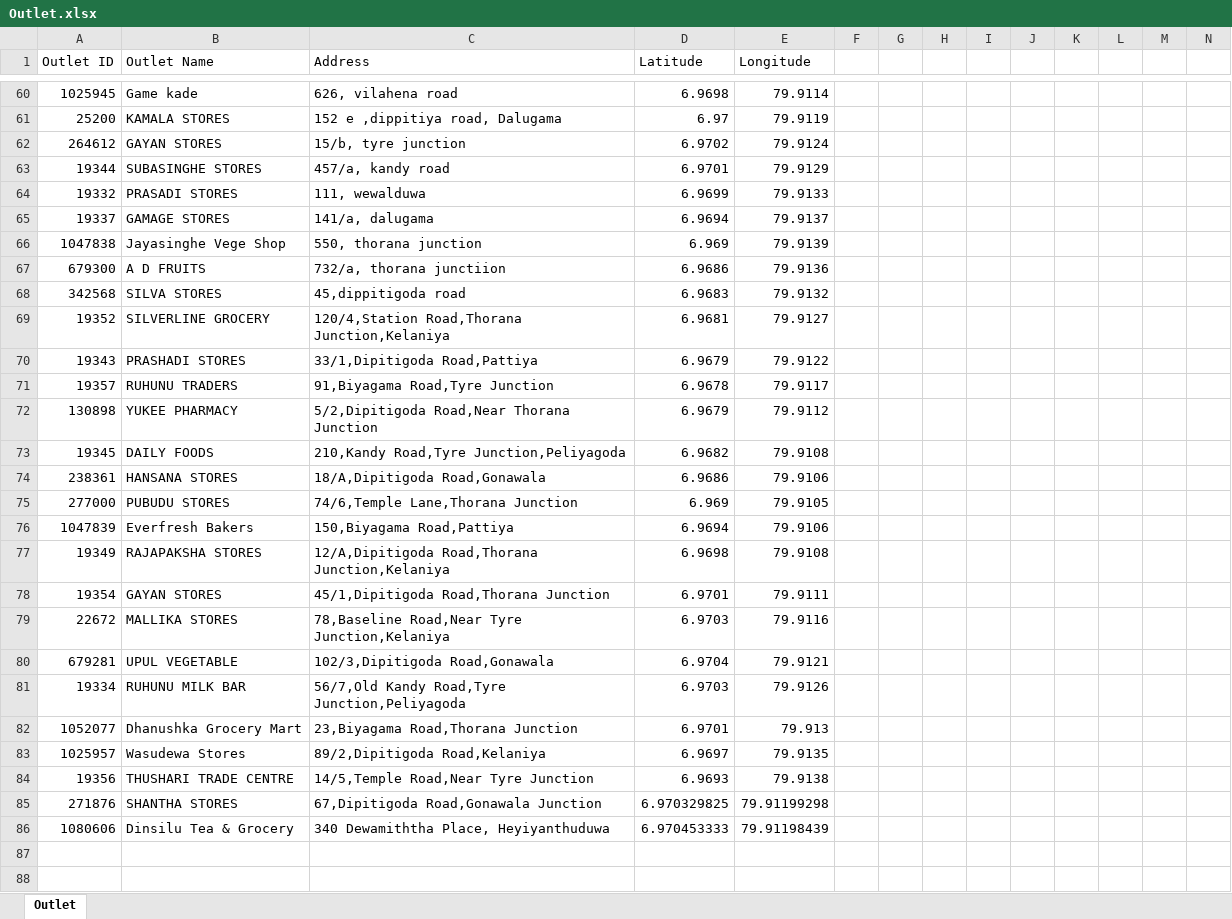
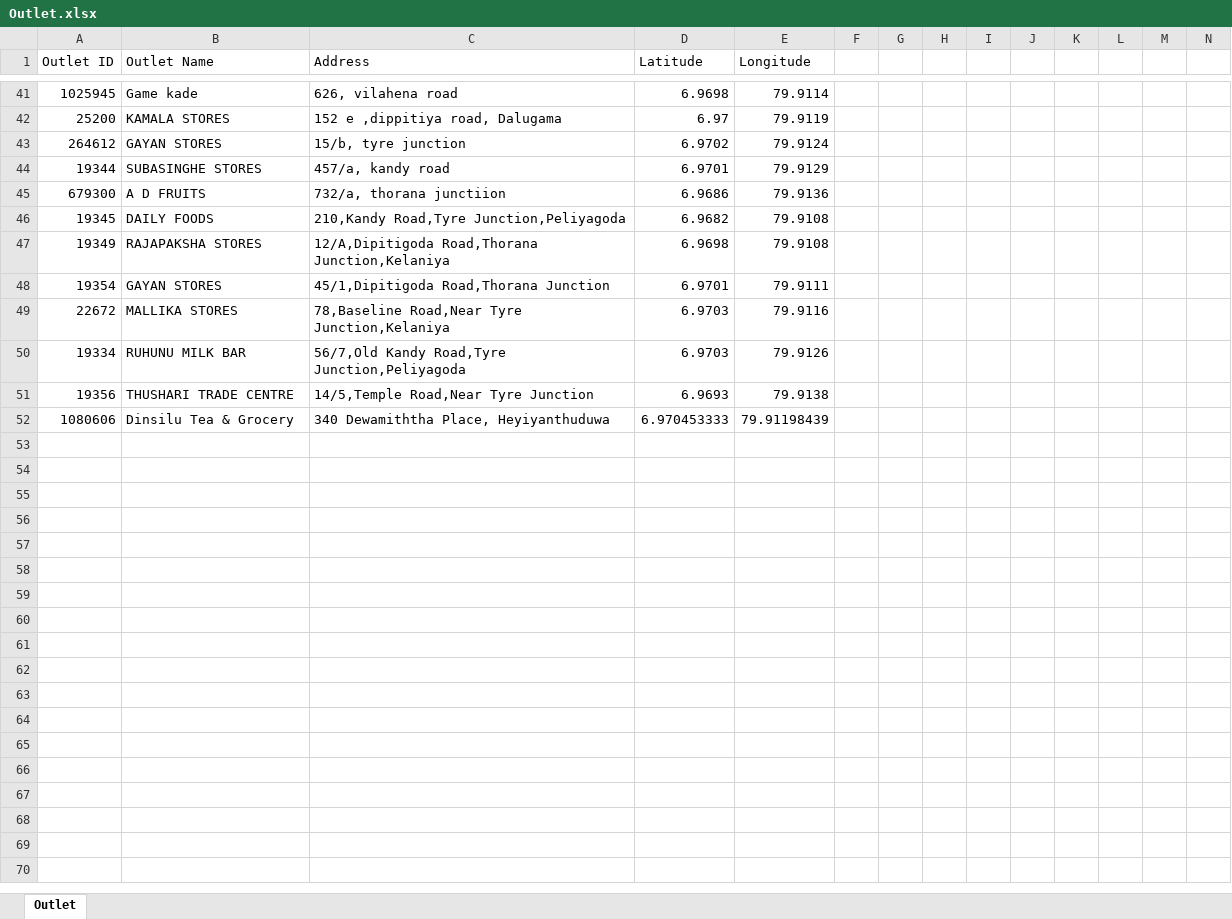
Before and after one commit to Sahan-Thilakaratne/OM-Assignment, an Excel workbook: dataset/Outlet.xlsx, sheet Outlet, drawn as a sheet; only a part is shown, gaps mark what is left out; the shorter side is filled out with more unchanged rows; values as stored, in another font and other column widths than the file's, no borders; rows hold the shown columns only; the diff covers the shown part only; the diff names each change by its address in the sheet, - before the commit and + after, or states it on an @@ line.

Commit message:
dataset changes

```diff
--- a/dataset/Outlet.xlsx (sheet Outlet)
+++ b/dataset/Outlet.xlsx (sheet Outlet)
-row 64: 19332 | PRASADI STORES | 111, wewalduwa | 6.9699 | 79.9133
-row 65: 19337 | GAMAGE STORES | 141/a, dalugama | 6.9694 | 79.9137
-row 66: 1047838 | Jayasinghe Vege Shop | 550, thorana junction | 6.969 | 79.9139
-row 68: 342568 | SILVA STORES | 45,dippitigoda road | 6.9683 | 79.9132
-row 69: 19352 | SILVERLINE GROCERY | 120/4,Station Road,Thorana Junction,Kelaniya | 6.9681 | 79.9127
-row 70: 19343 | PRASHADI STORES | 33/1,Dipitigoda Road,Pattiya | 6.9679 | 79.9122
-row 71: 19357 | RUHUNU TRADERS | 91,Biyagama Road,Tyre Junction | 6.9678 | 79.9117
-row 72: 130898 | YUKEE PHARMACY | 5/2,Dipitigoda Road,Near Thorana Junction | 6.9679 | 79.9112
-row 74: 238361 | HANSANA STORES | 18/A,Dipitigoda Road,Gonawala | 6.9686 | 79.9106
-row 75: 277000 | PUBUDU STORES | 74/6,Temple Lane,Thorana Junction | 6.969 | 79.9105
-row 76: 1047839 | Everfresh Bakers | 150,Biyagama Road,Pattiya | 6.9694 | 79.9106
-row 80: 679281 | UPUL VEGETABLE | 102/3,Dipitigoda Road,Gonawala | 6.9704 | 79.9121
-row 82: 1052077 | Dhanushka Grocery Mart | 23,Biyagama Road,Thorana Junction | 6.9701 | 79.913
-row 83: 1025957 | Wasudewa Stores | 89/2,Dipitigoda Road,Kelaniya | 6.9697 | 79.9135
-row 85: 271876 | SHANTHA STORES | 67,Dipitigoda Road,Gonawala Junction | 6.970329825 | 79.91199298
```
Also changed, not shown: 19 removed rows elsewhere in this sheet, 1 other file.
